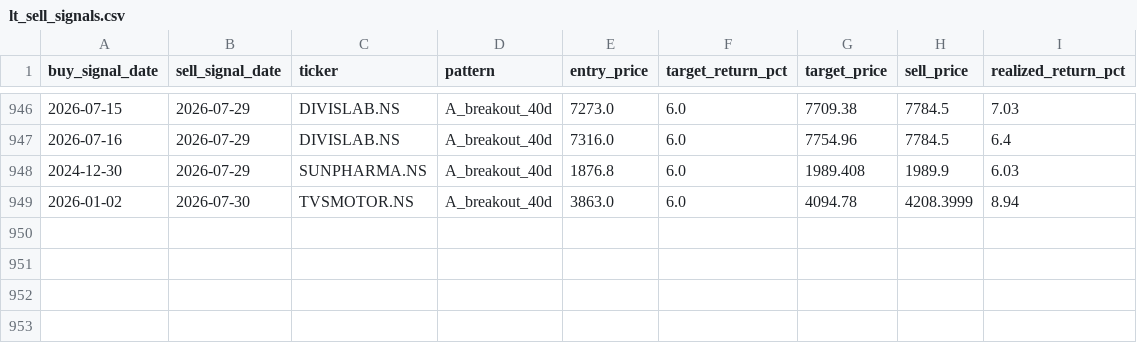
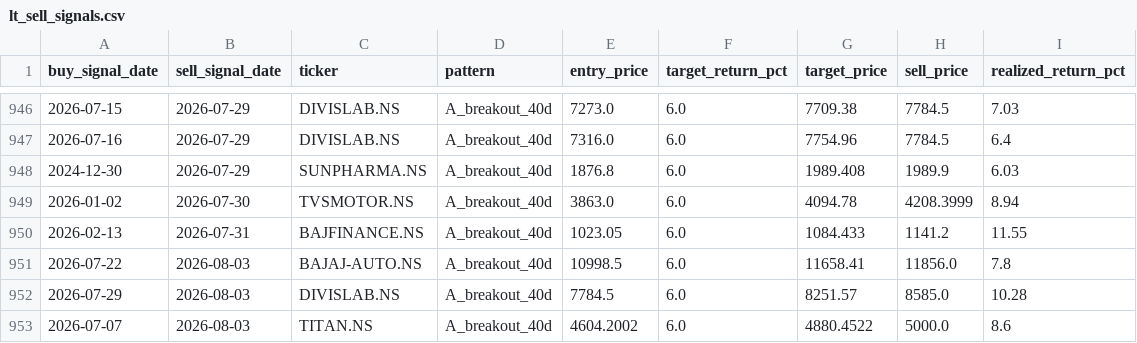
Before and after one commit to SarbariRoy/stock-operator, a CSV file: stock_triggers/data/lt_sell_signals.csv, drawn as a sheet; only a part is shown, gaps mark what is left out; the diff names each change by its address in the sheet, - before the commit and + after, or states it on an @@ line.

```diff
--- a/stock_triggers/data/lt_sell_signals.csv
+++ b/stock_triggers/data/lt_sell_signals.csv
+row 950: 2026-02-13 | 2026-07-31 | BAJFINANCE.NS | A_breakout_40d | 1023.05 | 6.0 | 1084.433 | 1141.2 | 11.55
+row 951: 2026-07-22 | 2026-08-03 | BAJAJ-AUTO.NS | A_breakout_40d | 10998.5 | 6.0 | 11658.41 | 11856.0 | 7.8
+row 952: 2026-07-29 | 2026-08-03 | DIVISLAB.NS | A_breakout_40d | 7784.5 | 6.0 | 8251.57 | 8585.0 | 10.28
+row 953: 2026-07-07 | 2026-08-03 | TITAN.NS | A_breakout_40d | 4604.2002 | 6.0 | 4880.4522 | 5000.0 | 8.6
```
Also changed, not shown: stock_triggers/data/lt_signals_pattern_a.csv, stock_triggers/data/universe_signal_scores.csv, 6 other files.
